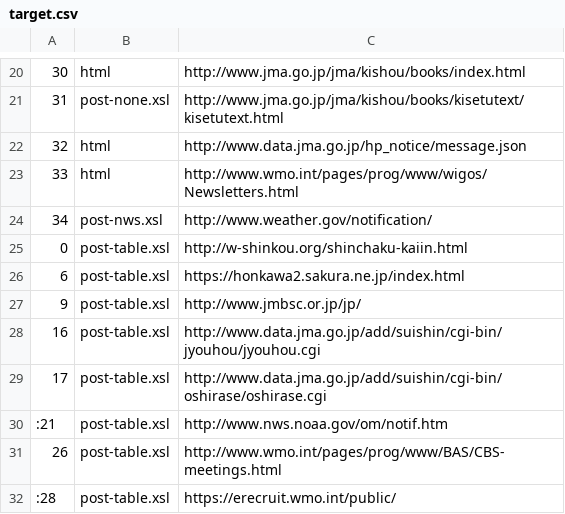
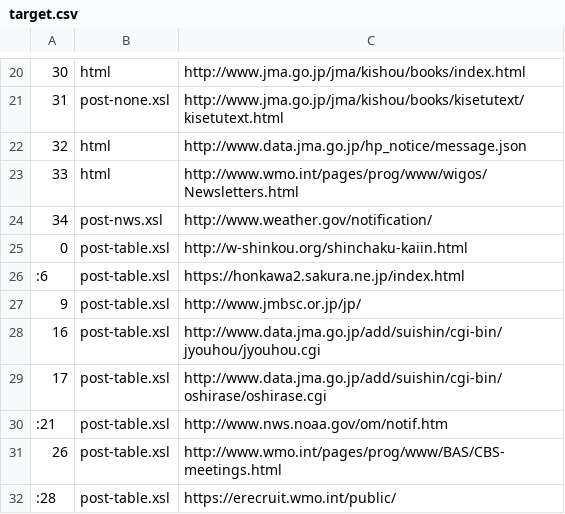
Before and after one commit to etoyoda/antenna, a CSV file: target.csv, drawn as a sheet; only a part is shown, gaps mark what is left out.

```diff
--- a/target.csv
+++ b/target.csv
@@ -25,3 +25,3 @@
 0,post-table.xsl,http://w-shinkou.org/shinchaku-kaiin.html
-6,post-table.xsl,https://honkawa2.sakura.ne.jp/index.html
+:6,post-table.xsl,https://honkawa2.sakura.ne.jp/index.html
 9,post-table.xsl,http://www.jmbsc.or.jp/jp/
```
Also changed, not shown: 2 other files.
